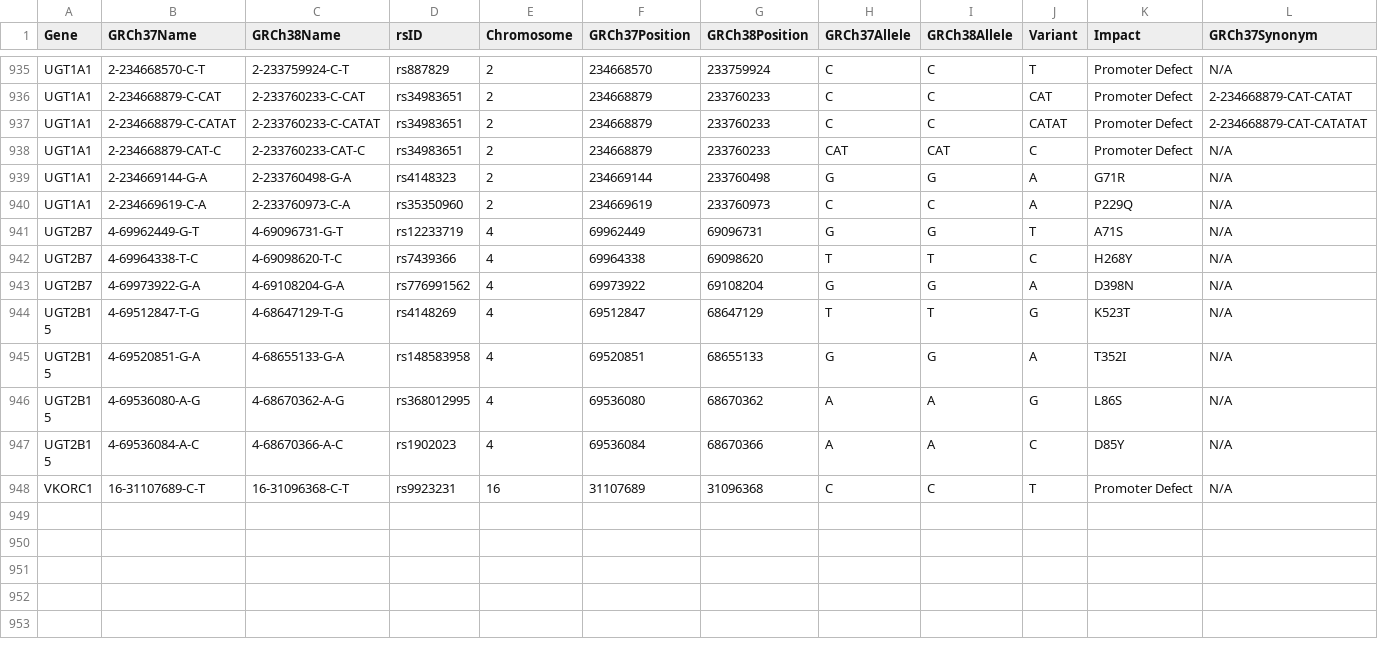
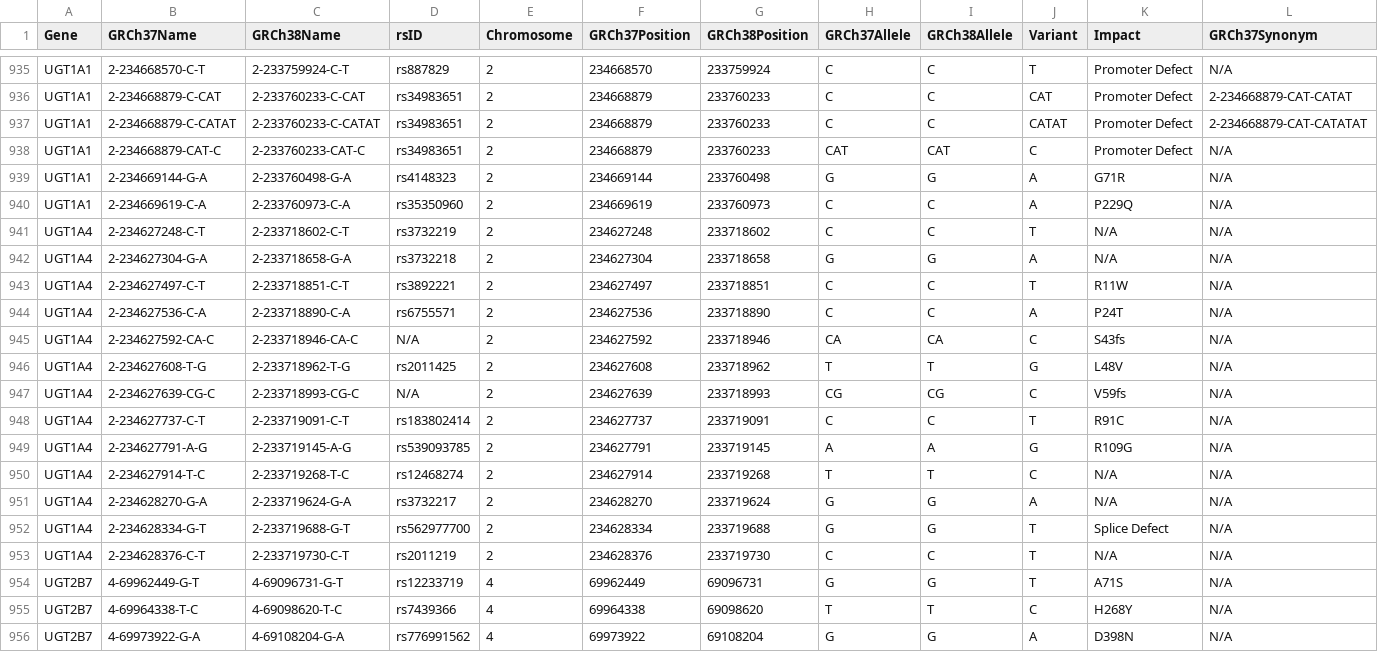
Before and after one commit to sbslee/pypgx, a CSV file: pypgx/api/data/variant-table.csv, drawn as a sheet; only a part is shown, gaps mark what is left out; the shorter side is filled out with more unchanged rows; rows hold the shown columns only; the diff names each change by its address in the sheet, - before the commit and + after, or states it on an @@ line.

Commit message:
Add new gene: UGT1A4

```diff
--- a/pypgx/api/data/variant-table.csv
+++ b/pypgx/api/data/variant-table.csv
+row 941: UGT1A4 | 2-234627248-C-T | 2-233718602-C-T | rs3732219 | 2 | 234627248 | 233718602 | C | C | T | N/A | N/A
+row 942: UGT1A4 | 2-234627304-G-A | 2-233718658-G-A | rs3732218 | 2 | 234627304 | 233718658 | G | G | A | N/A | N/A
+row 943: UGT1A4 | 2-234627497-C-T | 2-233718851-C-T | rs3892221 | 2 | 234627497 | 233718851 | C | C | T | R11W | N/A
+row 944: UGT1A4 | 2-234627536-C-A | 2-233718890-C-A | rs6755571 | 2 | 234627536 | 233718890 | C | C | A | P24T | N/A
+row 945: UGT1A4 | 2-234627592-CA-C | 2-233718946-CA-C | N/A | 2 | 234627592 | 233718946 | CA | CA | C | S43fs | N/A
+row 946: UGT1A4 | 2-234627608-T-G | 2-233718962-T-G | rs2011425 | 2 | 234627608 | 233718962 | T | T | G | L48V | N/A
+row 947: UGT1A4 | 2-234627639-CG-C | 2-233718993-CG-C | N/A | 2 | 234627639 | 233718993 | CG | CG | C | V59fs | N/A
+row 948: UGT1A4 | 2-234627737-C-T | 2-233719091-C-T | rs183802414 | 2 | 234627737 | 233719091 | C | C | T | R91C | N/A
+row 949: UGT1A4 | 2-234627791-A-G | 2-233719145-A-G | rs539093785 | 2 | 234627791 | 233719145 | A | A | G | R109G | N/A
+row 950: UGT1A4 | 2-234627914-T-C | 2-233719268-T-C | rs12468274 | 2 | 234627914 | 233719268 | T | T | C | N/A | N/A
+row 951: UGT1A4 | 2-234628270-G-A | 2-233719624-G-A | rs3732217 | 2 | 234628270 | 233719624 | G | G | A | N/A | N/A
+row 952: UGT1A4 | 2-234628334-G-T | 2-233719688-G-T | rs562977700 | 2 | 234628334 | 233719688 | G | G | T | Splice Defect | N/A
+row 953: UGT1A4 | 2-234628376-C-T | 2-233719730-C-T | rs2011219 | 2 | 234628376 | 233719730 | C | C | T | N/A | N/A
```
Also changed, not shown: pypgx/api/data/allele-table.csv, pypgx/api/data/gene-table.csv, 1 other file.
